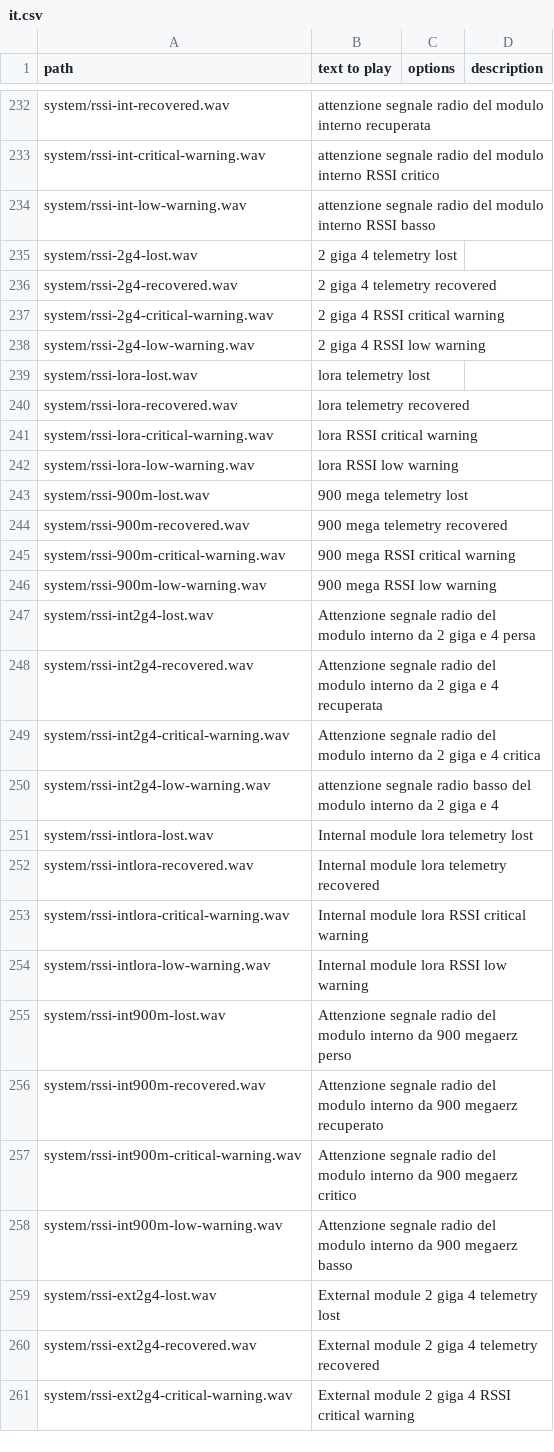
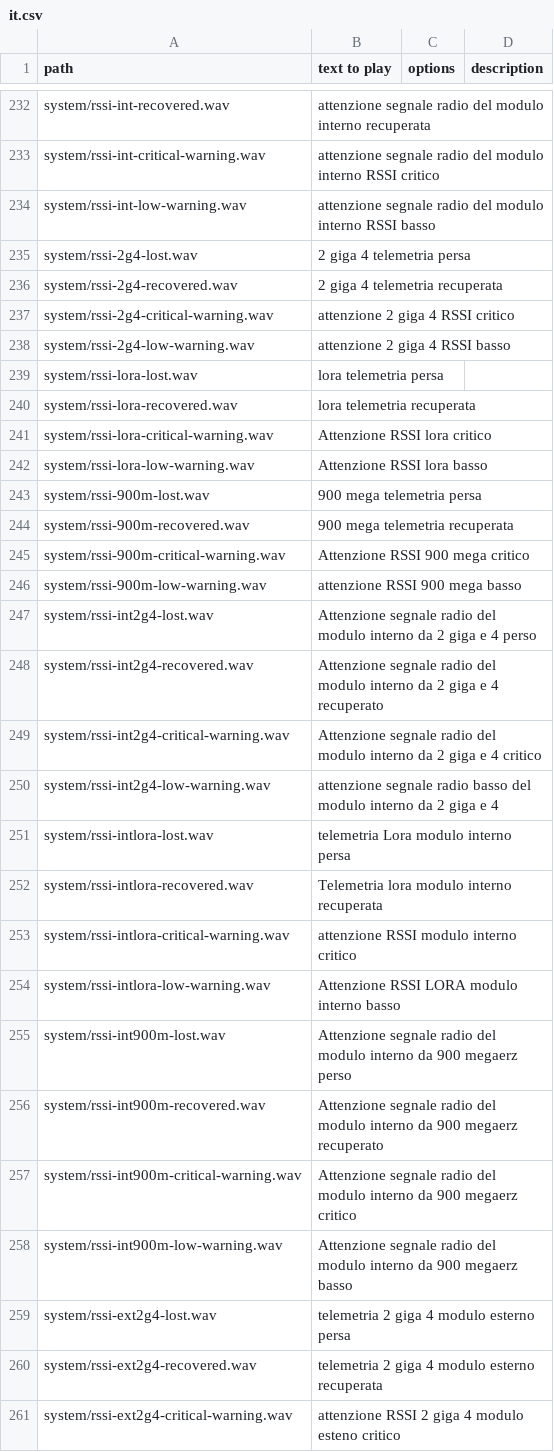
Before and after one commit to tbrautaset/ETHOS-Feedback-Community, a CSV file: audio/it/it.csv, drawn as a sheet; only a part is shown, gaps mark what is left out; the diff covers the shown part only.

Commit message:
Update it.csv new audio translations

```diff
--- a/audio/it/it.csv
+++ b/audio/it/it.csv
@@ -234,22 +234,22 @@ system/rssi-int-critical-warning.wav,attenzione segnale radio del modulo interno
 system/rssi-int-low-warning.wav,attenzione segnale radio del modulo interno RSSI basso,,
-system/rssi-2g4-lost.wav,2 giga 4 telemetry lost,,
-system/rssi-2g4-recovered.wav,2 giga 4 telemetry recovered,,
-system/rssi-2g4-critical-warning.wav,2 giga 4 RSSI critical warning,,
-system/rssi-2g4-low-warning.wav,2 giga 4 RSSI low warning,,
-system/rssi-lora-lost.wav,lora telemetry lost,,
-system/rssi-lora-recovered.wav,lora telemetry recovered,,
-system/rssi-lora-critical-warning.wav,lora RSSI critical warning,,
-system/rssi-lora-low-warning.wav,lora RSSI low warning,,
-system/rssi-900m-lost.wav,900 mega telemetry lost,,
-system/rssi-900m-recovered.wav,900 mega telemetry recovered,,
-system/rssi-900m-critical-warning.wav,900 mega RSSI critical warning,,
-system/rssi-900m-low-warning.wav,900 mega RSSI low warning,,
-system/rssi-int2g4-lost.wav,Attenzione segnale radio del modulo interno da 2 giga e 4 persa,,
-system/rssi-int2g4-recovered.wav,Attenzione segnale radio del modulo interno da 2 giga e 4 recuperata,,
-system/rssi-int2g4-critical-warning.wav,Attenzione segnale radio del modulo interno da 2 giga e 4 critica,,
+system/rssi-2g4-lost.wav,2 giga 4 telemetria persa,,
+system/rssi-2g4-recovered.wav,2 giga 4 telemetria recuperata,,
+system/rssi-2g4-critical-warning.wav,attenzione 2 giga 4 RSSI critico,,
+system/rssi-2g4-low-warning.wav,attenzione 2 giga 4 RSSI basso,,
+system/rssi-lora-lost.wav,lora telemetria persa,,
+system/rssi-lora-recovered.wav,lora telemetria recuperata,,
+system/rssi-lora-critical-warning.wav,Attenzione RSSI lora critico,,
+system/rssi-lora-low-warning.wav,Attenzione RSSI lora basso,,
+system/rssi-900m-lost.wav,900 mega telemetria persa,,
+system/rssi-900m-recovered.wav,900 mega telemetria recuperata,,
+system/rssi-900m-critical-warning.wav,Attenzione RSSI 900 mega critico,,
+system/rssi-900m-low-warning.wav,attenzione RSSI 900 mega basso,,
+system/rssi-int2g4-lost.wav,Attenzione segnale radio del modulo interno da 2 giga e 4 perso,,
+system/rssi-int2g4-recovered.wav,Attenzione segnale radio del modulo interno da 2 giga e 4 recuperato,,
+system/rssi-int2g4-critical-warning.wav,Attenzione segnale radio del modulo interno da 2 giga e 4 critico,,
 system/rssi-int2g4-low-warning.wav,attenzione segnale radio basso del modulo interno da 2 giga e 4,,
-system/rssi-intlora-lost.wav,Internal module lora telemetry lost,,
-system/rssi-intlora-recovered.wav,Internal module lora telemetry recovered,,
-system/rssi-intlora-critical-warning.wav,Internal module lora RSSI critical warning,,
-system/rssi-intlora-low-warning.wav,Internal module lora RSSI low warning,,
+system/rssi-intlora-lost.wav,telemetria Lora modulo interno persa,,
+system/rssi-intlora-recovered.wav,Telemetria lora modulo interno recuperata,,
+system/rssi-intlora-critical-warning.wav,attenzione RSSI modulo interno critico,,
+system/rssi-intlora-low-warning.wav,Attenzione RSSI LORA modulo interno basso,,
 system/rssi-int900m-lost.wav,Attenzione segnale radio del modulo interno da 900 megaerz perso,,
@@ -258,4 +258,4 @@ system/rssi-int900m-critical-warning.wav,Attenzione segnale radio del modulo int
 system/rssi-int900m-low-warning.wav,Attenzione segnale radio del modulo interno da 900 megaerz basso,,
-system/rssi-ext2g4-lost.wav,External module 2 giga 4 telemetry lost,,
-system/rssi-ext2g4-recovered.wav,External module 2 giga 4 telemetry recovered,,
-system/rssi-ext2g4-critical-warning.wav,External module 2 giga 4 RSSI critical warning,,
+system/rssi-ext2g4-lost.wav,telemetria 2 giga 4 modulo esterno persa,,
+system/rssi-ext2g4-recovered.wav,telemetria 2 giga 4 modulo esterno recuperata,,
+system/rssi-ext2g4-critical-warning.wav,attenzione RSSI 2 giga 4 modulo esteno critico,,
```
Also changed, not shown: 9 edited cells elsewhere in this file.
